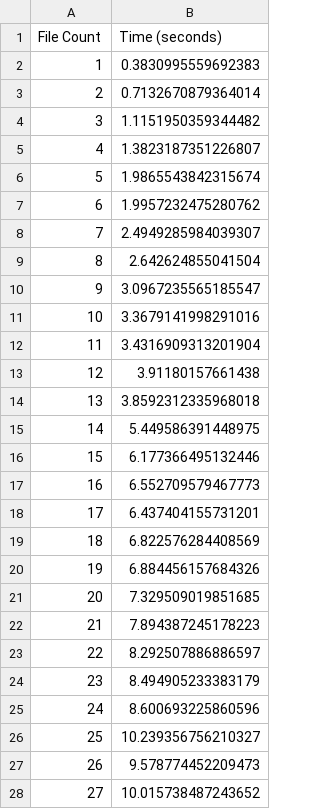
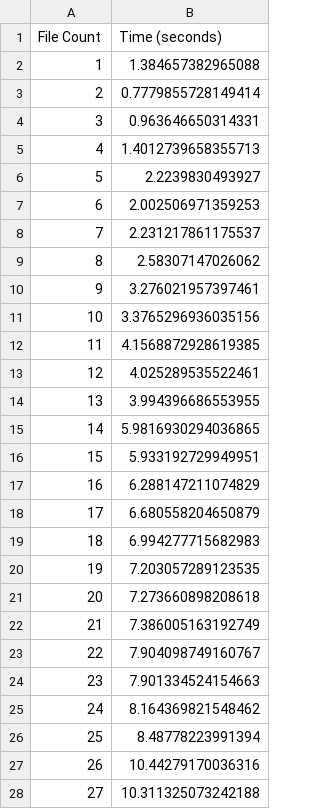
Before and after one commit to NguyenTranDat/test-docker, a CSV file: result/triton_client.csv, drawn as a sheet; only a part is shown; the diff covers the shown part only.

```diff
--- a/result/triton_client.csv
+++ b/result/triton_client.csv
@@ -1,28 +1,28 @@
 File Count,Time (seconds)
-1,0.3830995559692383
-2,0.7132670879364014
-3,1.1151950359344482
-4,1.3823187351226807
-5,1.9865543842315674
-6,1.9957232475280762
-7,2.4949285984039307
-8,2.642624855041504
-9,3.0967235565185547
-10,3.3679141998291016
-11,3.4316909313201904
-12,3.91180157661438
-13,3.8592312335968018
-14,5.449586391448975
-15,6.177366495132446
-16,6.552709579467773
-17,6.437404155731201
-18,6.822576284408569
-19,6.884456157684326
-20,7.329509019851685
-21,7.894387245178223
-22,8.292507886886597
-23,8.494905233383179
-24,8.600693225860596
-25,10.239356756210327
-26,9.578774452209473
-27,10.015738487243652
+1,1.384657382965088
+2,0.7779855728149414
+3,0.963646650314331
+4,1.4012739658355713
+5,2.2239830493927
+6,2.002506971359253
+7,2.231217861175537
+8,2.58307147026062
+9,3.276021957397461
+10,3.3765296936035156
+11,4.1568872928619385
+12,4.025289535522461
+13,3.994396686553955
+14,5.9816930294036865
+15,5.933192729949951
+16,6.288147211074829
+17,6.680558204650879
+18,6.994277715682983
+19,7.203057289123535
+20,7.273660898208618
+21,7.386005163192749
+22,7.904098749160767
+23,7.901334524154663
+24,8.164369821548462
+25,8.48778223991394
+26,10.44279170036316
+27,10.311325073242188
```
Also changed, not shown: 5 edited cells elsewhere in this file, 2 other files.
